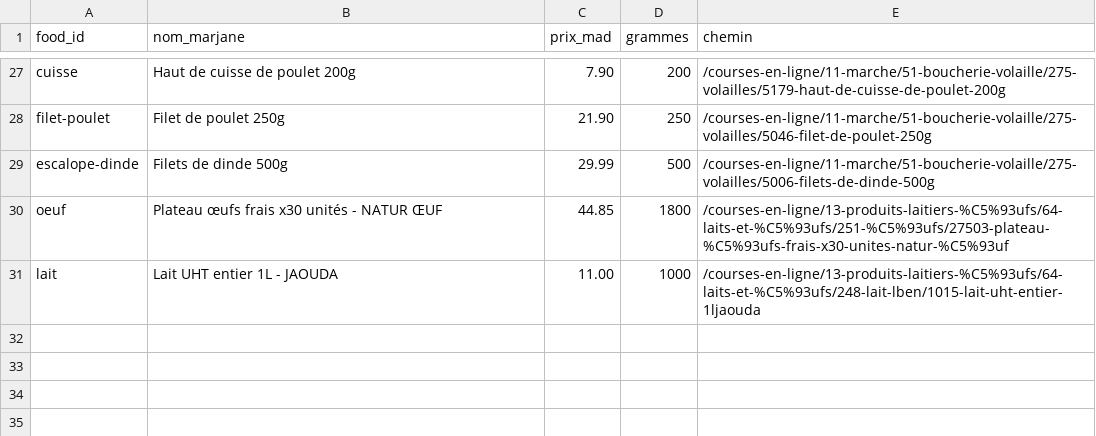
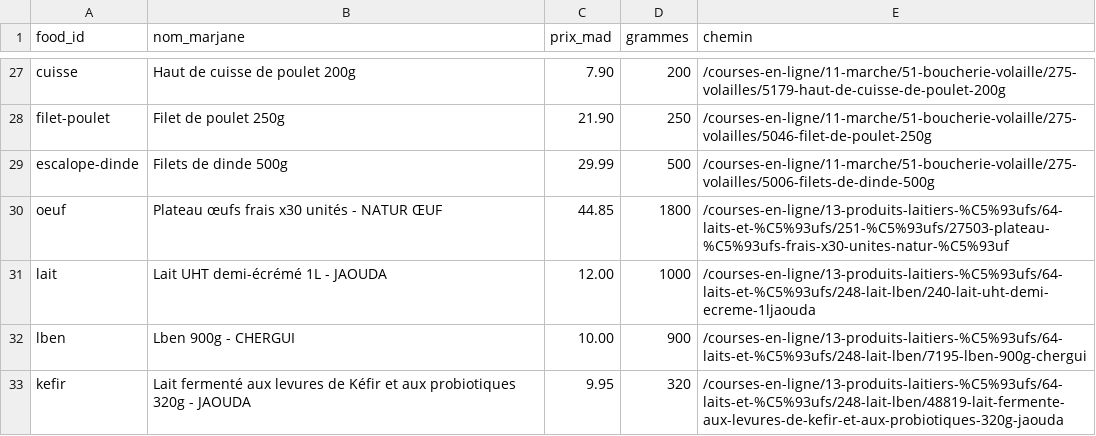
Before and after one commit to AdmGlry/carnivorema, a CSV file: data/marjane/selection.csv, drawn as a sheet; only a part is shown, gaps mark what is left out.

```diff
--- a/data/marjane/selection.csv
+++ b/data/marjane/selection.csv
@@ -30,2 +30,4 @@ escalope-dinde,Filets de dinde 500g,29.99,500,/courses-en-ligne/11-marche/51-bou
 oeuf,Plateau œufs frais x30 unités - NATUR ŒUF,44.85,1800,/courses-en-ligne/13-produits-laitiers-%C5%93ufs/64-laits-et-%C5%93ufs/251-%C5%93ufs/27503-plateau-%C5%93ufs-frais-x30-unites-natur-%C5%93uf
-lait,Lait UHT entier 1L - JAOUDA,11.00,1000,/courses-en-ligne/13-produits-laitiers-%C5%93ufs/64-laits-et-%C5%93ufs/248-lait-lben/1015-lait-uht-entier-1ljaouda
+lait,Lait UHT demi-écrémé 1L - JAOUDA,12.00,1000,/courses-en-ligne/13-produits-laitiers-%C5%93ufs/64-laits-et-%C5%93ufs/248-lait-lben/240-lait-uht-demi-ecreme-1ljaouda
+lben,Lben 900g - CHERGUI,10.00,900,/courses-en-ligne/13-produits-laitiers-%C5%93ufs/64-laits-et-%C5%93ufs/248-lait-lben/7195-lben-900g-chergui
+kefir,Lait fermenté aux levures de Kéfir et aux probiotiques 320g - JAOUDA,9.95,320,/courses-en-ligne/13-produits-laitiers-%C5%93ufs/64-laits-et-%C5%93ufs/248-lait-lben/48819-lait-fermente-aux-levures-de-kefir-et-aux-probiotiques-320g-jaouda
```
Also changed, not shown: 1 other file.
